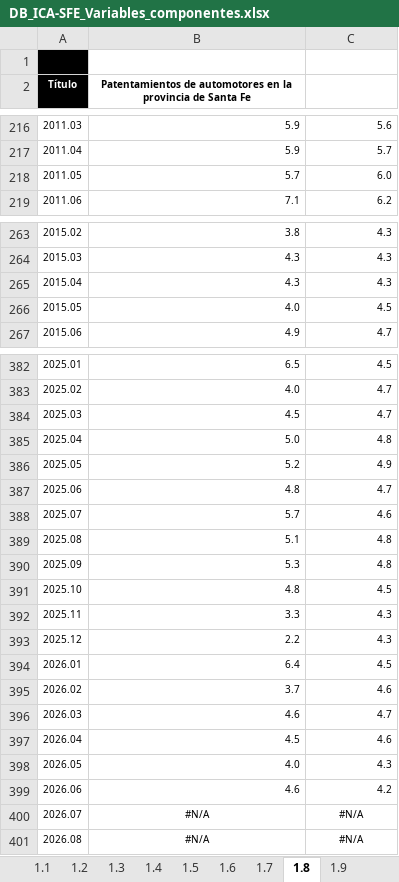
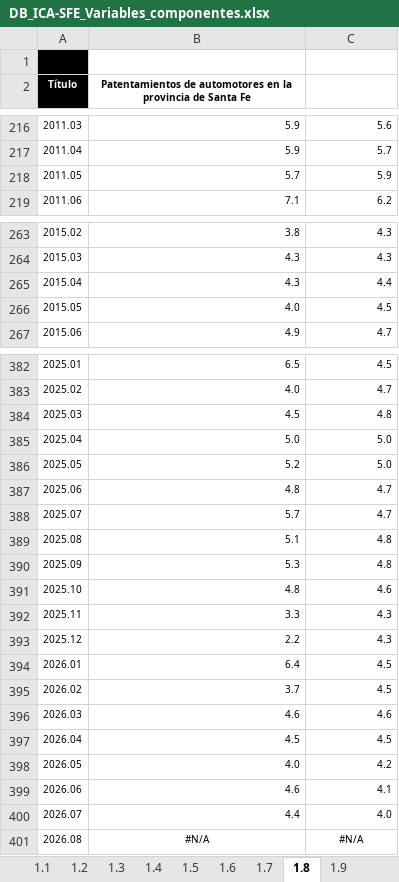
Before and after one commit to CES-BCSF/bd_ces, an Excel workbook: DB_ICA-SFE_Variables_componentes.xlsx, sheet 1.8, drawn as a sheet; only a part is shown, gaps mark what is left out; values as stored, in another font and other column widths than the file's, no borders; the diff covers the shown part only; the diff names each change by its address in the sheet, - before the commit and + after, or states it on an @@ line.

```diff
--- a/DB_ICA-SFE_Variables_componentes.xlsx (sheet 1.8)
+++ b/DB_ICA-SFE_Variables_componentes.xlsx (sheet 1.8)
-C218: 6.0
+C218: 5.9
-C265: 4.3
+C265: 4.4
-C384: 4.7
+C384: 4.8
-C385: 4.8
+C385: 5.0
-C386: 4.9
+C386: 5.0
-C388: 4.6
+C388: 4.7
-C391: 4.5
+C391: 4.6
-C395: 4.6
+C395: 4.5
-C396: 4.7
+C396: 4.6
-C397: 4.6
+C397: 4.5
-C398: 4.3
+C398: 4.2
-C399: 4.2
+C399: 4.1
-B400: #N/A
+B400: 4.4
-B400:C400 alignment: center
+B400:C400 alignment: right
-C400: #N/A
+C400: 4.0
```
Also changed, not shown: 1 edited cell elsewhere in this sheet, sheet 1.1, sheet 1.4, sheet 1.9, sheet 1.5, sheet 1.6, sheet 1.7, 3 more sheets.
